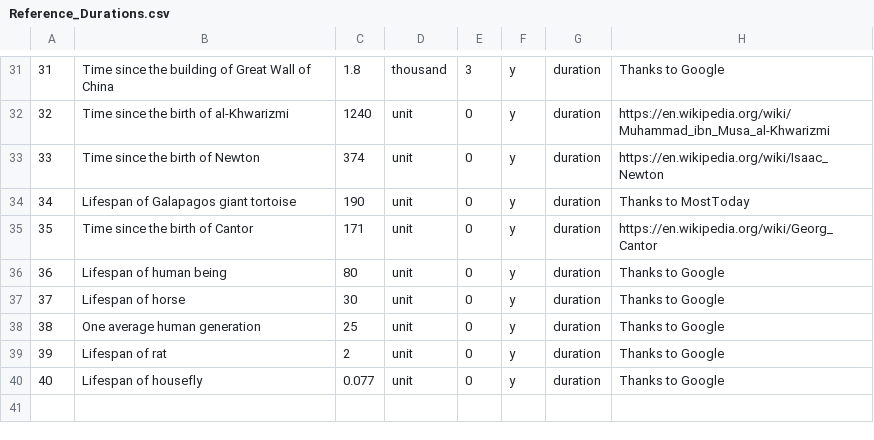
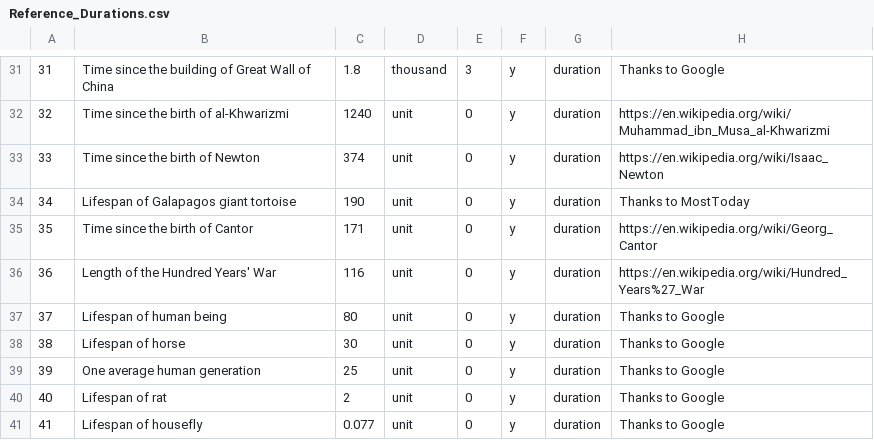
Before and after one commit to andrewcaelliott/my-first-blog, a CSV file: blog/data/Reference_Durations.csv, drawn as a sheet; only a part is shown, gaps mark what is left out; addresses are those after the commit; the diff names each change by its address in the sheet, - before the commit and + after, or states it on an @@ line.

```diff
--- a/blog/data/Reference_Durations.csv
+++ b/blog/data/Reference_Durations.csv
+row 36: 36 | Length of the Hundred Years' War | 116 | unit | 0 | y | duration | https://en.wikipedia.org/wiki/Hundred_Years%27_War
@@ column A renumbered from row 37 down @@
```
Also changed, not shown: 1 other file.
